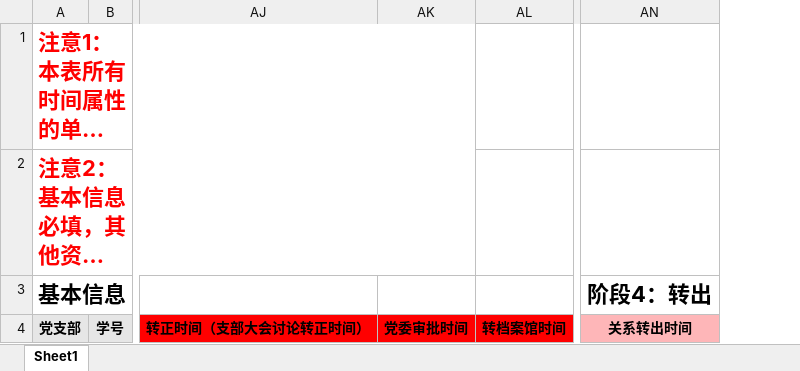
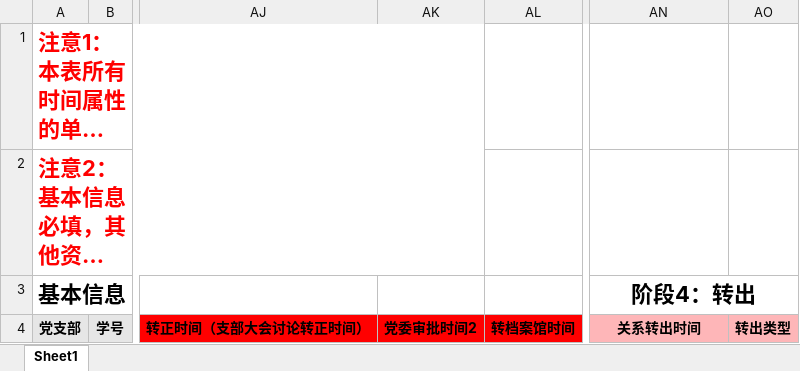
Before and after one commit to laomd-2/partybuilding, an Excel workbook: party/upload/Excel模板/成员信息.xlsx, sheet Sheet1, drawn as a sheet; only a part is shown, gaps mark what is left out; long unchanged cells end in …; values as stored, in another font and other column widths than the file's, no borders; removed rows and columns are numbered as before the commit, all else as after; the diff names each change by its address in the sheet, - before the commit and + after, or states it on an @@ line.

```diff
--- a/party/upload/Excel模板/成员信息.xlsx (sheet Sheet1)
+++ b/party/upload/Excel模板/成员信息.xlsx (sheet Sheet1)
-column AK, row 4: 党委审批时间
+column AK, row 4: 党委审批时间2
+column AO, row 4: 转出类型
```
Also changed, not shown: 47 other files.
